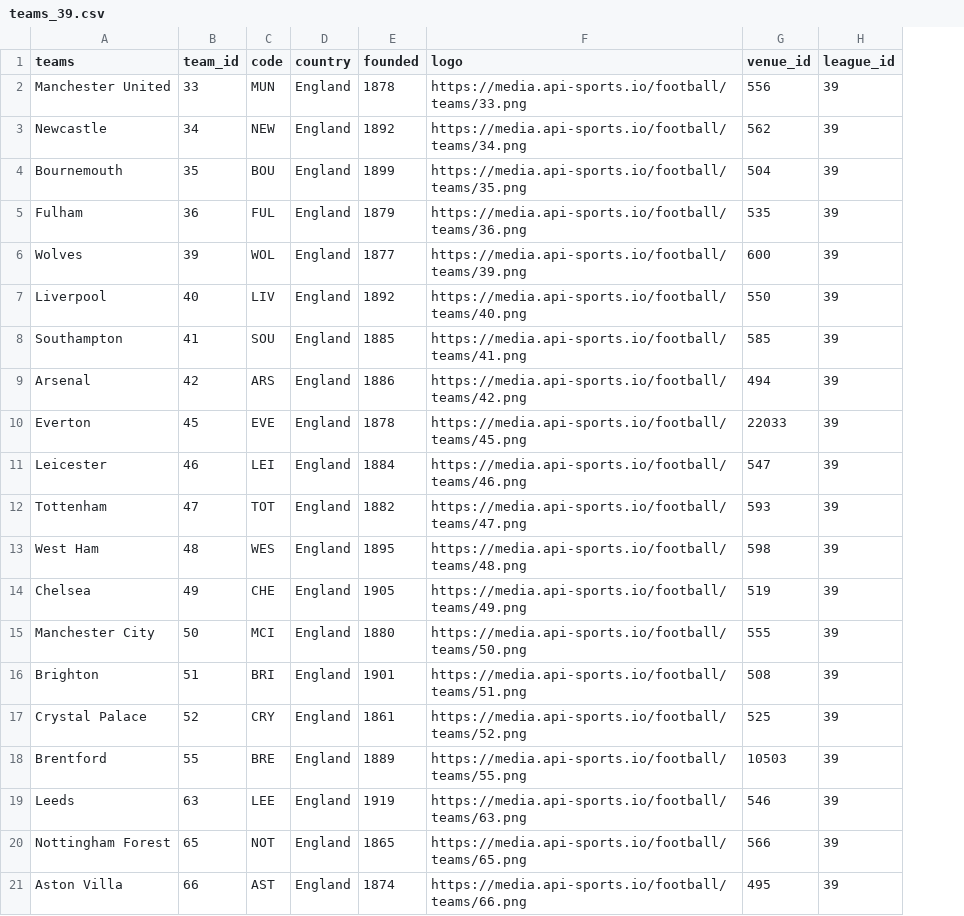
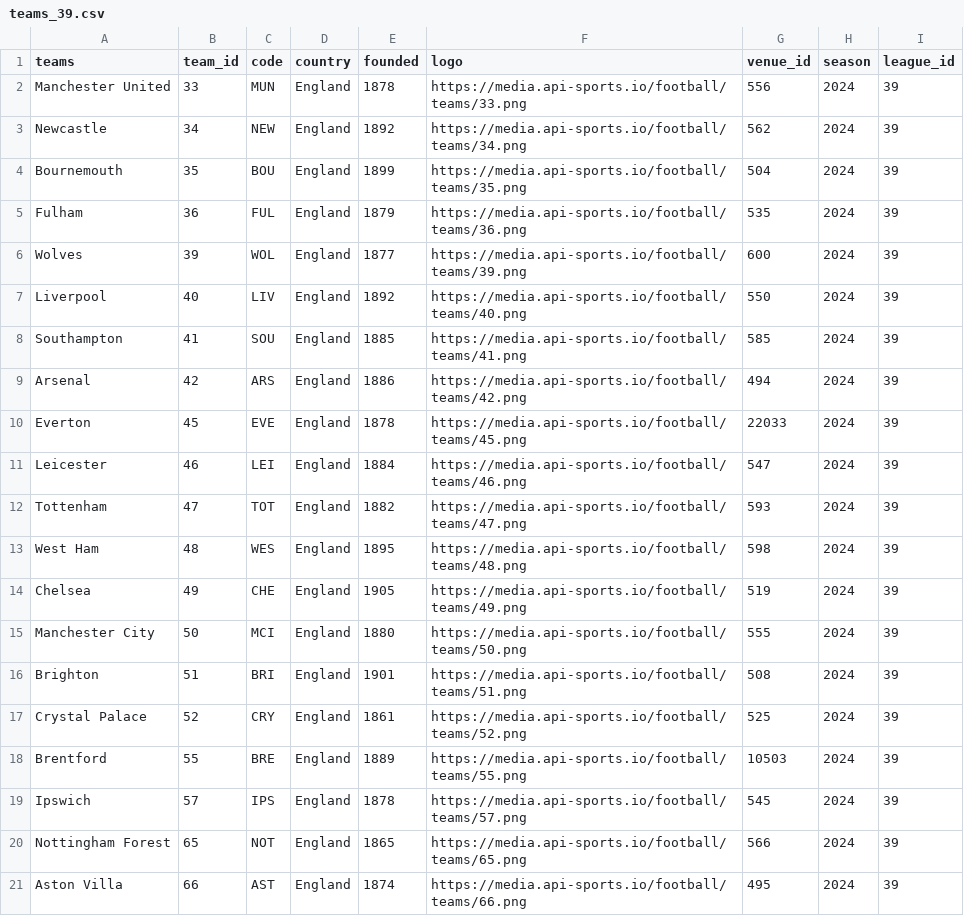
Before and after one commit to Harshan07-web/FutHommie, a CSV file: data/processed/teams_39.csv, drawn as a sheet; removed rows and columns are numbered as before the commit, all else as after; the diff names each change by its address in the sheet, - before the commit and + after, or states it on an @@ line.

```diff
--- a/data/processed/teams_39.csv
+++ b/data/processed/teams_39.csv
+column H (season), rows 2-18: all 2024; rows 20-21: 2024 | 2024
-row 19: Leeds | 63 | LEE | England | 1919 | https://media.api-sports.io/football/teams/63.png | 546 | 39
+row 19: Ipswich | 57 | IPS | England | 1878 | https://media.api-sports.io/football/teams/57.png | 545 | 2024 | 39
```
Also changed, not shown: 9 other files.
